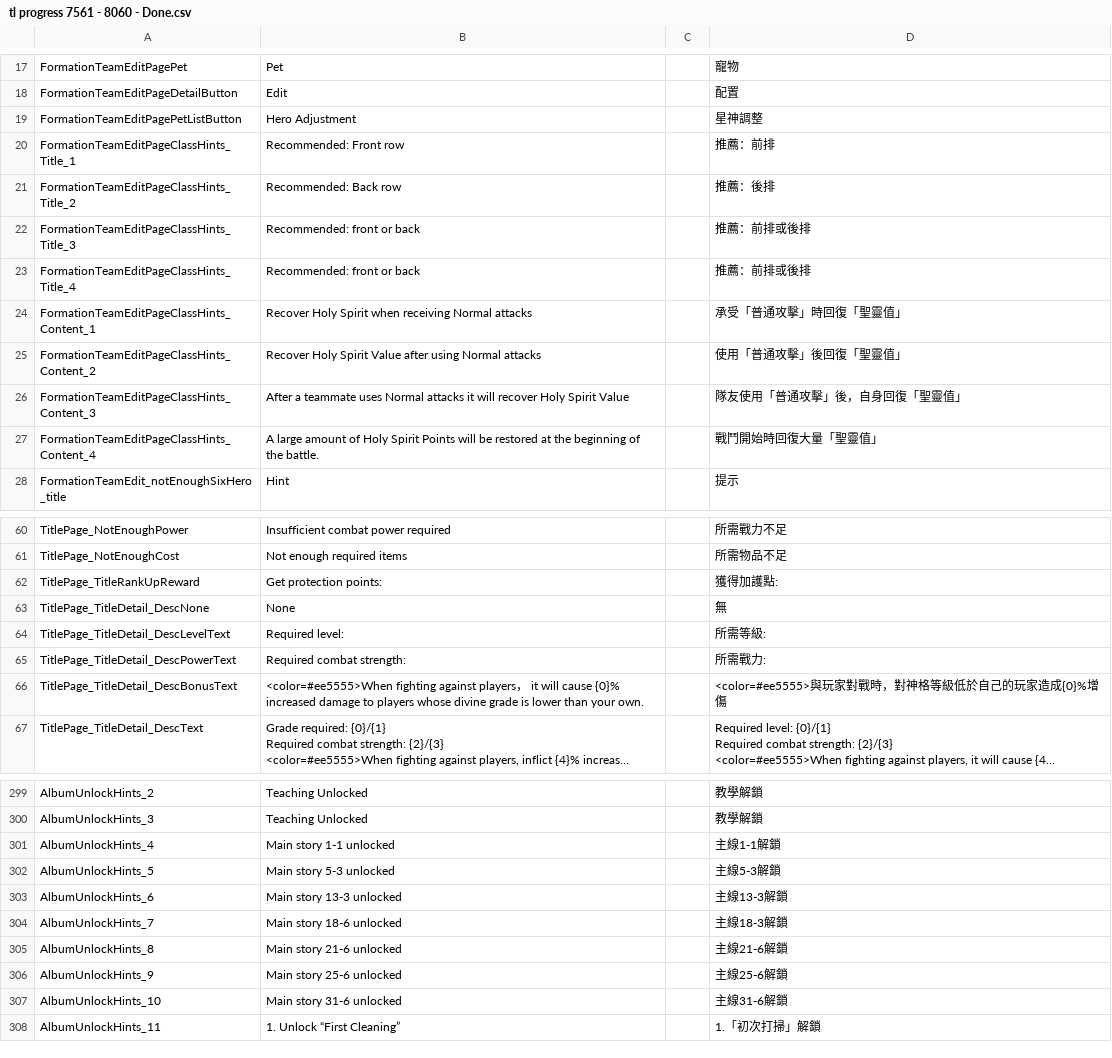
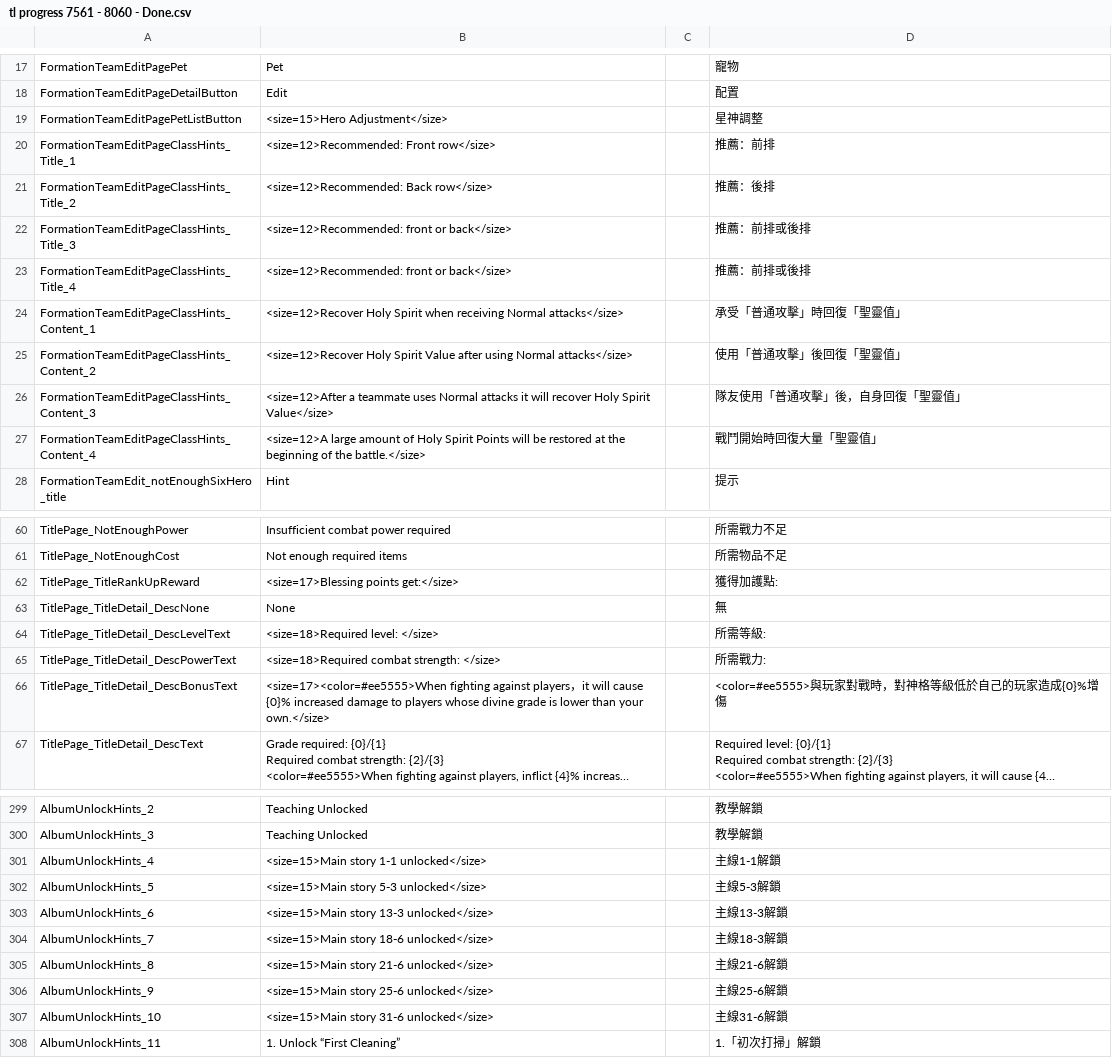
Before and after one commit to KazuhikoSama/Aeon-Fantasy-EN-localization, a CSV file: TL progress/tl progress 7561 - 8060 - Done.csv, drawn as a sheet; only a part is shown, gaps mark what is left out; long unchanged cells end in …; the diff covers the shown part only; the diff names each change by its address in the sheet, - before the commit and + after, or states it on an @@ line.

```diff
--- a/TL progress/tl progress 7561 - 8060 - Done.csv
+++ b/TL progress/tl progress 7561 - 8060 - Done.csv
-B19: Hero Adjustment
+B19: <size=15>Hero Adjustment</size>
-B20: Recommended: Front row
+B20: <size=12>Recommended: Front row</size>
-B21: Recommended: Back row
+B21: <size=12>Recommended: Back row</size>
-B22:B23: Recommended: front or back
+B22:B23: <size=12>Recommended: front or back</size>
-B24: Recover Holy Spirit when receiving Normal attacks
+B24: <size=12>Recover Holy Spirit when receiving Normal attacks</size>
-B25: Recover Holy Spirit Value after using Normal attacks
+B25: <size=12>Recover Holy Spirit Value after using Normal attacks</size>
-B26: After a teammate uses Normal attacks it will recover Holy Spirit Value
+B26: <size=12>After a teammate uses Normal attacks it will recover Holy Spirit Value</size>
-B27: A large amount of Holy Spirit Points will be restored at the beginning of the battle.
+B27: <size=12>A large amount of Holy Spirit Points will be restored at the beginning of the battle.</size>
-B62: Get protection points:
+B62: <size=17>Blessing points get:</size>
-B64: Required level:
+B64: <size=18>Required level: </size>
-B65: Required combat strength:
+B65: <size=18>Required combat strength: </size>
-B66: <color=#ee5555>When fighting against players， it will cause {0}% increased damage to players whose divine grade is lower than your own.
+B66: <size=17><color=#ee5555>When fighting against players，it will cause {0}% increased damage to players whose divine grade is lower than your own.</size>
-B301: Main story 1-1 unlocked
+B301: <size=15>Main story 1-1 unlocked</size>
-B302: Main story 5-3 unlocked
+B302: <size=15>Main story 5-3 unlocked</size>
-B303: Main story 13-3 unlocked
+B303: <size=15>Main story 13-3 unlocked</size>
-B304: Main story 18-6 unlocked
+B304: <size=15>Main story 18-6 unlocked</size>
-B305: Main story 21-6 unlocked
+B305: <size=15>Main story 21-6 unlocked</size>
-B306: Main story 25-6 unlocked
+B306: <size=15>Main story 25-6 unlocked</size>
-B307: Main story 31-6 unlocked
+B307: <size=15>Main story 31-6 unlocked</size>
```
Also changed, not shown: 7 edited cells elsewhere in this file, TL progress/tl progress 1130 - 2050 - Done.csv, TL progress/tl progress 2051 - 3146 - Done.csv, 4 other files.
